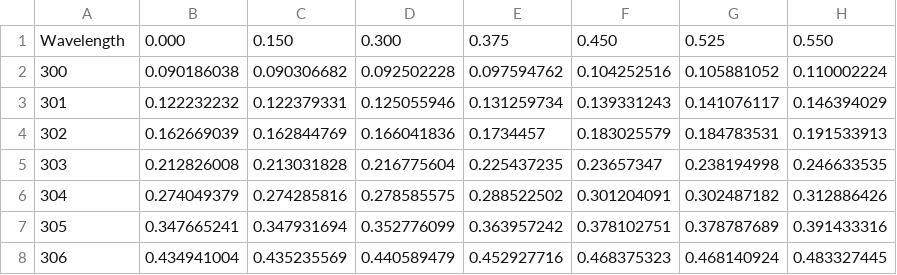
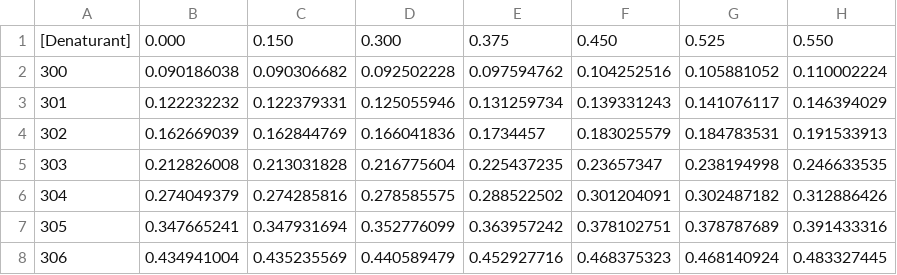
Before and after one commit to alvaroreco/Spectral-Phasor-Quantitative-Analysis, a CSV file: data/Example 3 states/example_three_states.csv, drawn as a sheet; only a part is shown; the diff names each change by its address in the sheet, - before the commit and + after, or states it on an @@ line.

```diff
--- a/data/Example 3 states/example_three_states.csv
+++ b/data/Example 3 states/example_three_states.csv
-A1: Wavelength
+A1: [Denaturant]
```
Also changed, not shown: 14 other files.
